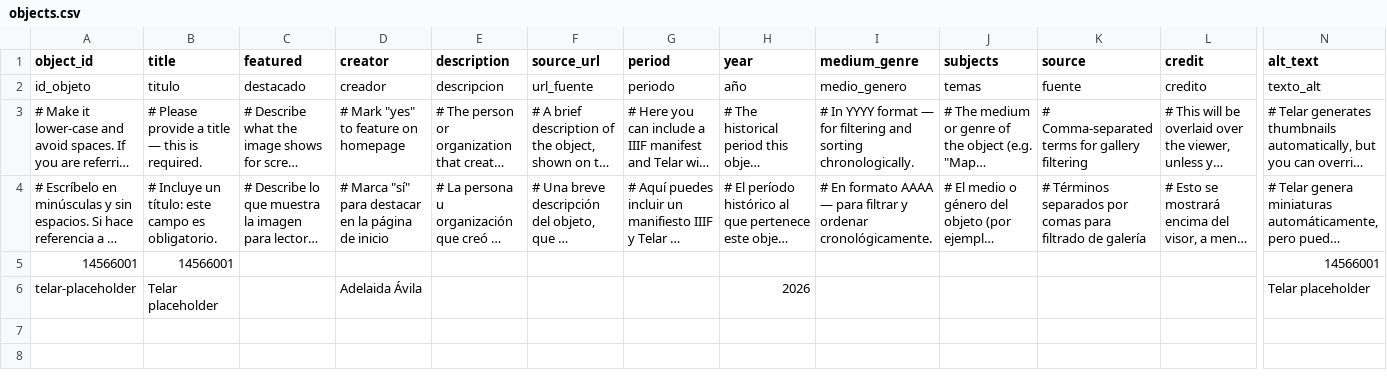
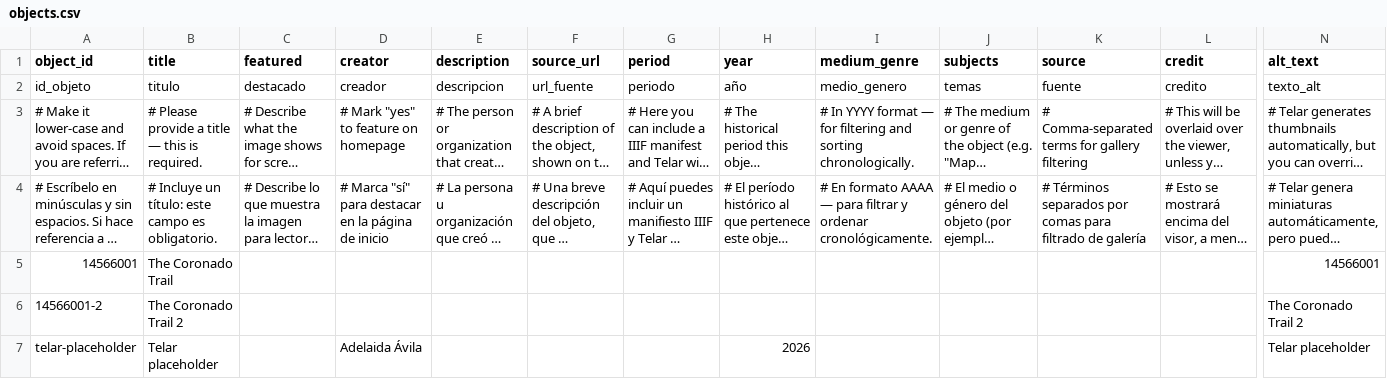
Before and after one commit to dylanloring/telarexperiment1, a CSV file: telar-content/spreadsheets/objects.csv, drawn as a sheet; only a part is shown, gaps mark what is left out; long unchanged cells end in …; rows hold the shown columns only; the diff names each change by its address in the sheet, - before the commit and + after, or states it on an @@ line.

Commit message:
Add 14566001-2 image via Telar Compositor [skip ci]

```diff
--- a/telar-content/spreadsheets/objects.csv
+++ b/telar-content/spreadsheets/objects.csv
-B5 (title): 14566001
+B5 (title): The Coronado Trail
+row 6: 14566001-2 | The Coronado Trail 2 |  |  |  |  |  |  |  |  |  |  | The Coronado Trail 2
```
Also changed, not shown: 1 other file.
